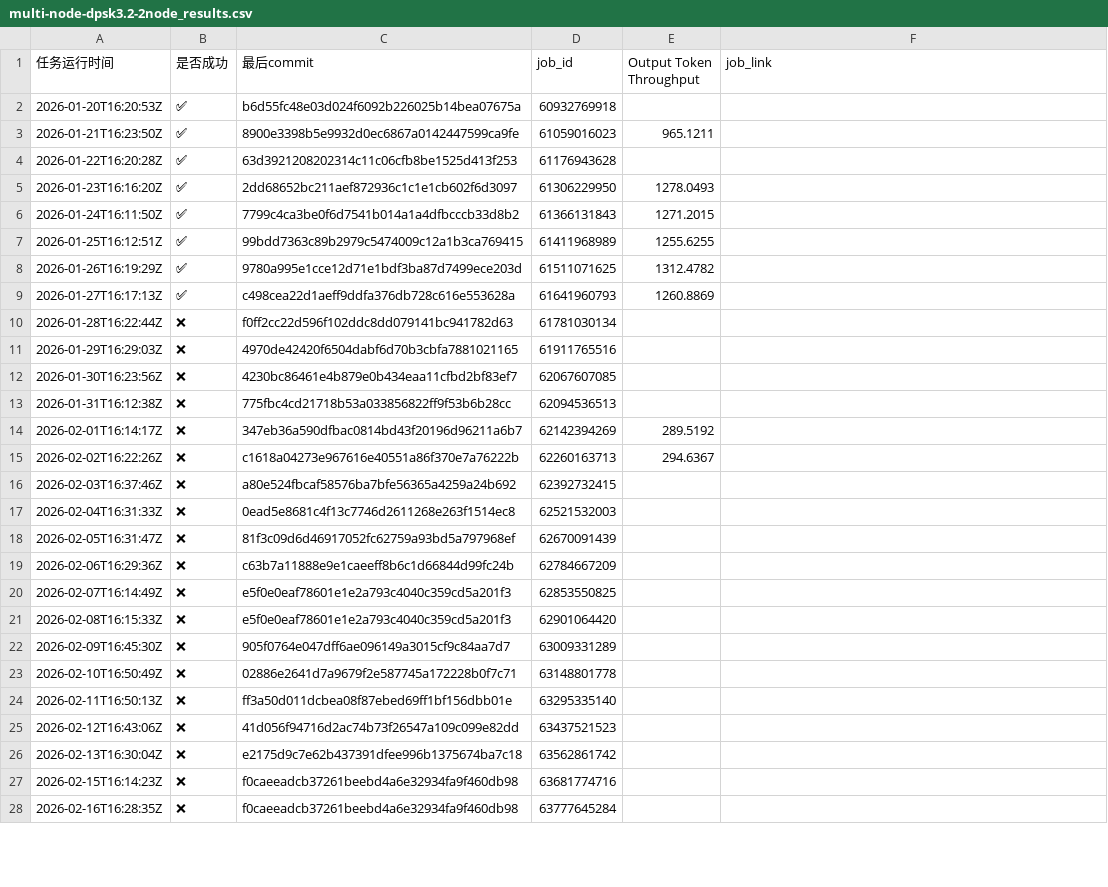
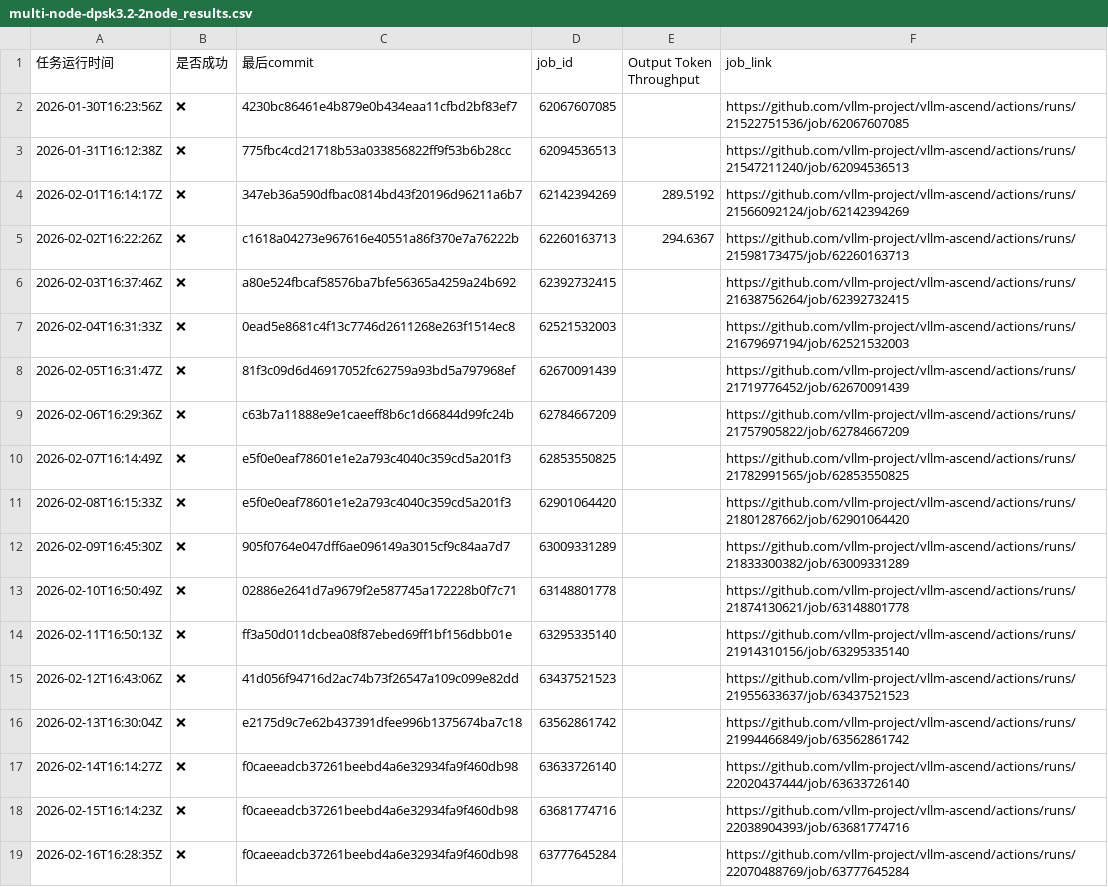
Before and after one commit to starmountain1997/gDS, a CSV file: gh_action_watcher/logs/multi-node-dpsk3.2-2node_results.csv, drawn as a sheet; only a part is shown; the diff covers the shown part only.

Commit message:
track ci data 2026-03-24 15:48:13

```diff
--- a/gh_action_watcher/logs/multi-node-dpsk3.2-2node_results.csv
+++ b/gh_action_watcher/logs/multi-node-dpsk3.2-2node_results.csv
@@ -1,28 +1,19 @@
 任务运行时间,是否成功,最后commit,job_id,Output Token Throughput,job_link
-2026-01-20T16:20:53Z,✅,b6d55fc48e03d024f6092b226025b14bea07675a,60932769918,,
-2026-01-21T16:23:50Z,✅,8900e3398b5e9932d0ec6867a0142447599ca9fe,61059016023,965.1211,
-2026-01-22T16:20:28Z,✅,63d3921208202314c11c06cfb8be1525d413f253,61176943628,,
-2026-01-23T16:16:20Z,✅,2dd68652bc211aef872936c1c1e1cb602f6d3097,61306229950,1278.0493,
-2026-01-24T16:11:50Z,✅,7799c4ca3be0f6d7541b014a1a4dfbcccb33d8b2,61366131843,1271.2015,
-2026-01-25T16:12:51Z,✅,99bdd7363c89b2979c5474009c12a1b3ca769415,61411968989,1255.6255,
-2026-01-26T16:19:29Z,✅,9780a995e1cce12d71e1bdf3ba87d7499ece203d,61511071625,1312.4782,
-2026-01-27T16:17:13Z,✅,c498cea22d1aeff9ddfa376db728c616e553628a,61641960793,1260.8869,
-2026-01-28T16:22:44Z,❌,f0ff2cc22d596f102ddc8dd079141bc941782d63,61781030134,,
-2026-01-29T16:29:03Z,❌,4970de42420f6504dabf6d70b3cbfa7881021165,61911765516,,
-2026-01-30T16:23:56Z,❌,4230bc86461e4b879e0b434eaa11cfbd2bf83ef7,62067607085,,
-2026-01-31T16:12:38Z,❌,775fbc4cd21718b53a033856822ff9f53b6b28cc,62094536513,,
-2026-02-01T16:14:17Z,❌,347eb36a590dfbac0814bd43f20196d96211a6b7,62142394269,289.5192,
-2026-02-02T16:22:26Z,❌,c1618a04273e967616e40551a86f370e7a76222b,62260163713,294.6367,
-2026-02-03T16:37:46Z,❌,a80e524fbcaf58576ba7bfe56365a4259a24b692,62392732415,,
-2026-02-04T16:31:33Z,❌,0ead5e8681c4f13c7746d2611268e263f1514ec8,62521532003,,
-2026-02-05T16:31:47Z,❌,81f3c09d6d46917052fc62759a93bd5a797968ef,62670091439,,
-2026-02-06T16:29:36Z,❌,c63b7a11888e9e1caeeff8b6c1d66844d99fc24b,62784667209,,
-2026-02-07T16:14:49Z,❌,e5f0e0eaf78601e1e2a793c4040c359cd5a201f3,62853550825,,
-2026-02-08T16:15:33Z,❌,e5f0e0eaf78601e1e2a793c4040c359cd5a201f3,62901064420,,
-2026-02-09T16:45:30Z,❌,905f0764e047dff6ae096149a3015cf9c84aa7d7,63009331289,,
-2026-02-10T16:50:49Z,❌,02886e2641d7a9679f2e587745a172228b0f7c71,63148801778,,
-2026-02-11T16:50:13Z,❌,ff3a50d011dcbea08f87ebed69ff1bf156dbb01e,63295335140,,
-2026-02-12T16:43:06Z,❌,41d056f94716d2ac74b73f26547a109c099e82dd,63437521523,,
-2026-02-13T16:30:04Z,❌,e2175d9c7e62b437391dfee996b1375674ba7c18,63562861742,,
-2026-02-15T16:14:23Z,❌,f0caeeadcb37261beebd4a6e32934fa9f460db98,63681774716,,
-2026-02-16T16:28:35Z,❌,f0caeeadcb37261beebd4a6e32934fa9f460db98,63777645284,,
+2026-01-30T16:23:56Z,❌,4230bc86461e4b879e0b434eaa11cfbd2bf83ef7,62067607085,,https://github.com/vllm-project/vllm-ascend/actions/runs/21522751536/job/62067607085
+2026-01-31T16:12:38Z,❌,775fbc4cd21718b53a033856822ff9f53b6b28cc,62094536513,,https://github.com/vllm-project/vllm-ascend/actions/runs/21547211240/job/62094536513
+2026-02-01T16:14:17Z,❌,347eb36a590dfbac0814bd43f20196d96211a6b7,62142394269,289.5192,https://github.com/vllm-project/vllm-ascend/actions/runs/21566092124/job/62142394269
+2026-02-02T16:22:26Z,❌,c1618a04273e967616e40551a86f370e7a76222b,62260163713,294.6367,https://github.com/vllm-project/vllm-ascend/actions/runs/21598173475/job/62260163713
+2026-02-03T16:37:46Z,❌,a80e524fbcaf58576ba7bfe56365a4259a24b692,62392732415,,https://github.com/vllm-project/vllm-ascend/actions/runs/21638756264/job/62392732415
+2026-02-04T16:31:33Z,❌,0ead5e8681c4f13c7746d2611268e263f1514ec8,62521532003,,https://github.com/vllm-project/vllm-ascend/actions/runs/21679697194/job/62521532003
+2026-02-05T16:31:47Z,❌,81f3c09d6d46917052fc62759a93bd5a797968ef,62670091439,,https://github.com/vllm-project/vllm-ascend/actions/runs/21719776452/job/62670091439
+2026-02-06T16:29:36Z,❌,c63b7a11888e9e1caeeff8b6c1d66844d99fc24b,62784667209,,https://github.com/vllm-project/vllm-ascend/actions/runs/21757905822/job/62784667209
+2026-02-07T16:14:49Z,❌,e5f0e0eaf78601e1e2a793c4040c359cd5a201f3,62853550825,,https://github.com/vllm-project/vllm-ascend/actions/runs/21782991565/job/62853550825
+2026-02-08T16:15:33Z,❌,e5f0e0eaf78601e1e2a793c4040c359cd5a201f3,62901064420,,https://github.com/vllm-project/vllm-ascend/actions/runs/21801287662/job/62901064420
+2026-02-09T16:45:30Z,❌,905f0764e047dff6ae096149a3015cf9c84aa7d7,63009331289,,https://github.com/vllm-project/vllm-ascend/actions/runs/21833300382/job/63009331289
+2026-02-10T16:50:49Z,❌,02886e2641d7a9679f2e587745a172228b0f7c71,63148801778,,https://github.com/vllm-project/vllm-ascend/actions/runs/21874130621/job/63148801778
+2026-02-11T16:50:13Z,❌,ff3a50d011dcbea08f87ebed69ff1bf156dbb01e,63295335140,,https://github.com/vllm-project/vllm-ascend/actions/runs/21914310156/job/63295335140
+2026-02-12T16:43:06Z,❌,41d056f94716d2ac74b73f26547a109c099e82dd,63437521523,,https://github.com/vllm-project/vllm-ascend/actions/runs/21955633637/job/63437521523
+2026-02-13T16:30:04Z,❌,e2175d9c7e62b437391dfee996b1375674ba7c18,63562861742,,https://github.com/vllm-project/vllm-ascend/actions/runs/21994466849/job/63562861742
+2026-02-14T16:14:27Z,❌,f0caeeadcb37261beebd4a6e32934fa9f460db98,63633726140,,https://github.com/vllm-project/vllm-ascend/actions/runs/22020437444/job/63633726140
+2026-02-15T16:14:23Z,❌,f0caeeadcb37261beebd4a6e32934fa9f460db98,63681774716,,https://github.com/vllm-project/vllm-ascend/actions/runs/22038904393/job/63681774716
+2026-02-16T16:28:35Z,❌,f0caeeadcb37261beebd4a6e32934fa9f460db98,63777645284,,https://github.com/vllm-project/vllm-ascend/actions/runs/22070488769/job/63777645284
```
Also changed, not shown: 5 added rows and 30 edited cells elsewhere in this file, gh_action_watcher/logs/deepseek-v3.2-W8A8-EP_results.csv, gh_action_watcher/logs/test_deepseek_v3_2_w8a8_results.csv, 14 other files.
